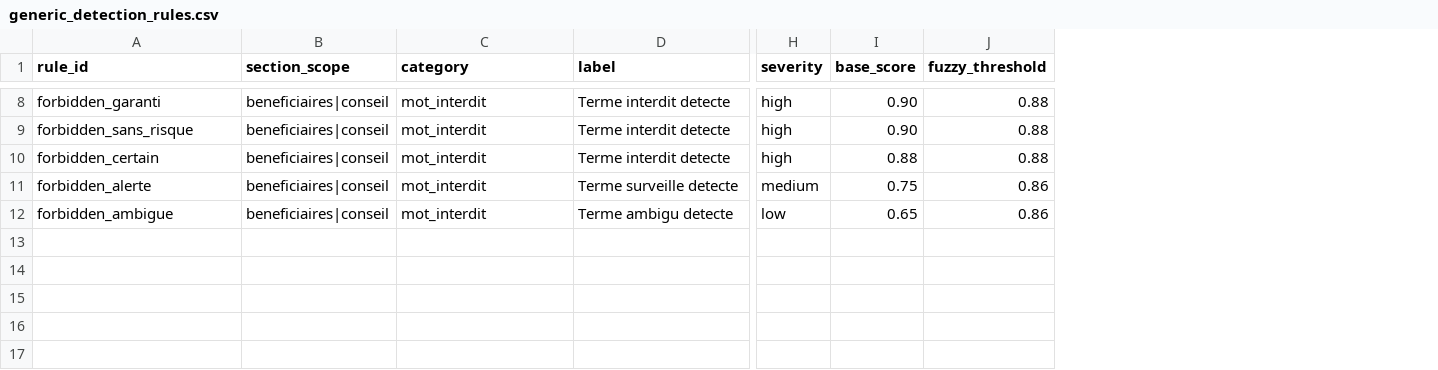
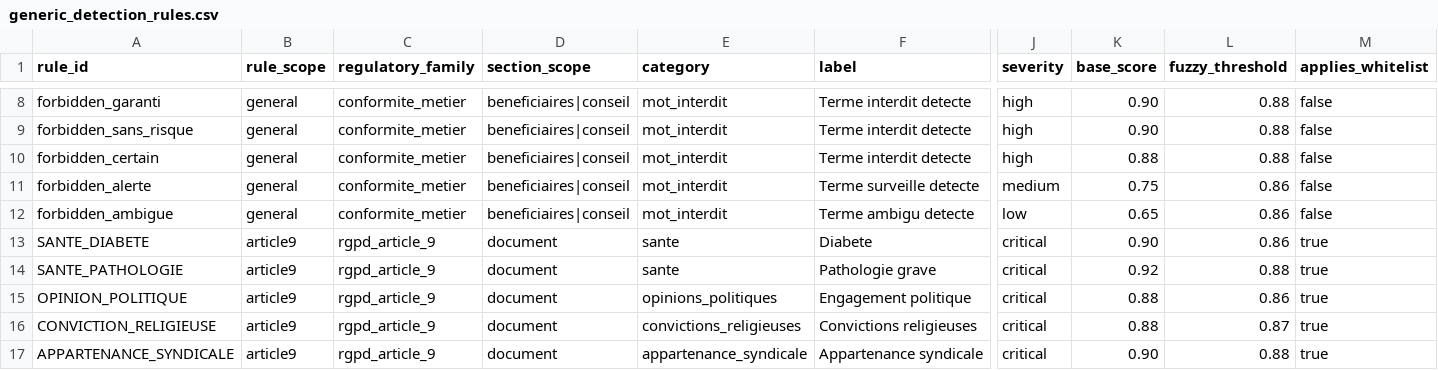
Before and after one commit to musvs34/TestPresentationNLP, a CSV file: configs/generic_detection_rules.csv, drawn as a sheet; only a part is shown, gaps mark what is left out; rows hold the shown columns only; the diff covers the shown part only; the diff names each change by its address in the sheet, - before the commit and + after, or states it on an @@ line.

```diff
--- a/configs/generic_detection_rules.csv
+++ b/configs/generic_detection_rules.csv
+column B (rule_scope), rows 8-12: all general
+column C (regulatory_family), rows 8-12: all conformite_metier
+column M (applies_whitelist), rows 8-12: all false
+row 13: SANTE_DIABETE | article9 | rgpd_article_9 | document | sante | Diabete | critical | 0.90 | 0.86 | true
+row 14: SANTE_PATHOLOGIE | article9 | rgpd_article_9 | document | sante | Pathologie grave | critical | 0.92 | 0.88 | true
+row 15: OPINION_POLITIQUE | article9 | rgpd_article_9 | document | opinions_politiques | Engagement politique | critical | 0.88 | 0.86 | true
+row 16: CONVICTION_RELIGIEUSE | article9 | rgpd_article_9 | document | convictions_religieuses | Convictions religieuses | critical | 0.88 | 0.87 | true
+row 17: APPARTENANCE_SYNDICALE | article9 | rgpd_article_9 | document | appartenance_syndicale | Appartenance syndicale | critical | 0.90 | 0.88 | true
```
Also changed, not shown: 4 added rows elsewhere in this file, 14 other files.
